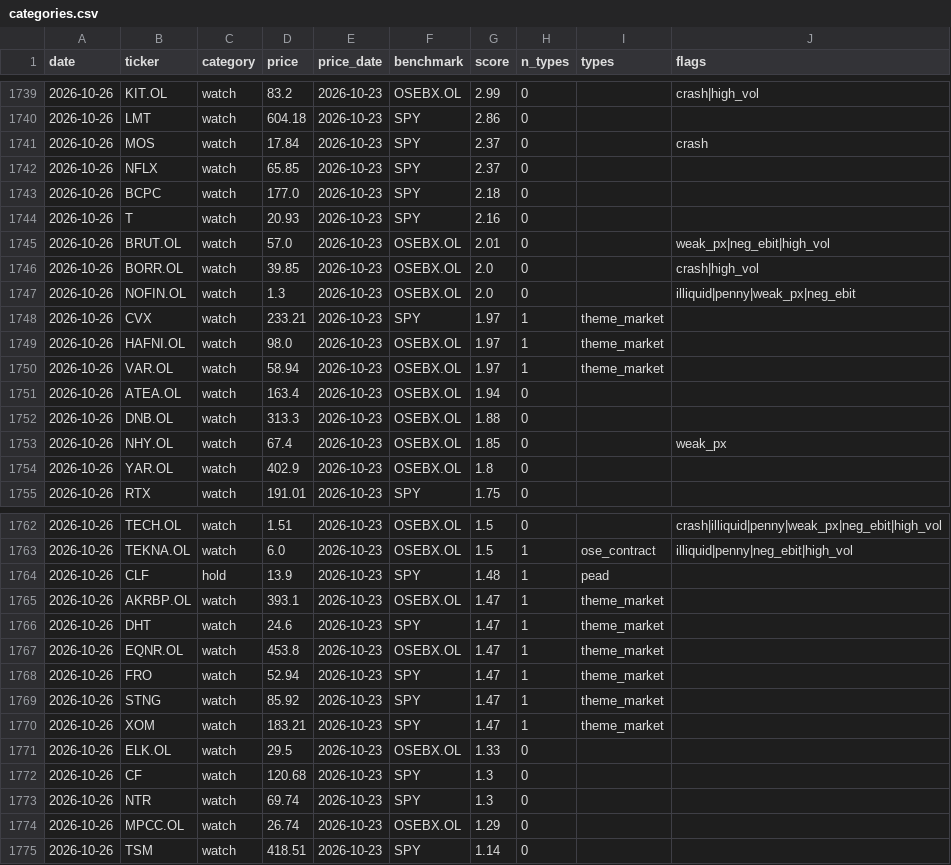
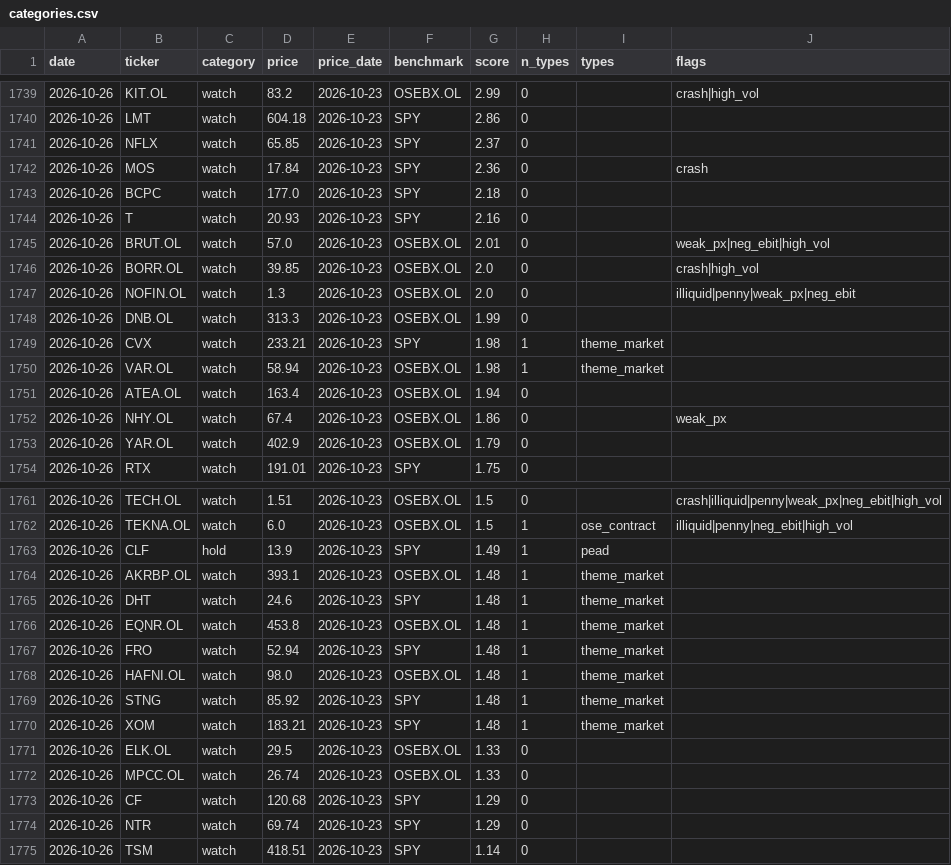
Before and after one commit to Feelwet/signal-tool, a CSV file: logs/categories.csv, drawn as a sheet; only a part is shown, gaps mark what is left out.

```diff
--- a/logs/categories.csv
+++ b/logs/categories.csv
@@ -1740,4 +1740,4 @@ date,ticker,category,price,price_date,benchmark,score,n_types,types,flags
 2026-10-26,LMT,watch,604.18,2026-10-23,SPY,2.86,0,,
-2026-10-26,MOS,watch,17.84,2026-10-23,SPY,2.37,0,,crash
 2026-10-26,NFLX,watch,65.85,2026-10-23,SPY,2.37,0,,
+2026-10-26,MOS,watch,17.84,2026-10-23,SPY,2.36,0,,crash
 2026-10-26,BCPC,watch,177.0,2026-10-23,SPY,2.18,0,,
@@ -1747,9 +1747,8 @@ date,ticker,category,price,price_date,benchmark,score,n_types,types,flags
 2026-10-26,NOFIN.OL,watch,1.3,2026-10-23,OSEBX.OL,2.0,0,,illiquid|penny|weak_px|neg_ebit
-2026-10-26,CVX,watch,233.21,2026-10-23,SPY,1.97,1,theme_market,
-2026-10-26,HAFNI.OL,watch,98.0,2026-10-23,OSEBX.OL,1.97,1,theme_market,
-2026-10-26,VAR.OL,watch,58.94,2026-10-23,OSEBX.OL,1.97,1,theme_market,
+2026-10-26,DNB.OL,watch,313.3,2026-10-23,OSEBX.OL,1.99,0,,
+2026-10-26,CVX,watch,233.21,2026-10-23,SPY,1.98,1,theme_market,
+2026-10-26,VAR.OL,watch,58.94,2026-10-23,OSEBX.OL,1.98,1,theme_market,
 2026-10-26,ATEA.OL,watch,163.4,2026-10-23,OSEBX.OL,1.94,0,,
-2026-10-26,DNB.OL,watch,313.3,2026-10-23,OSEBX.OL,1.88,0,,
-2026-10-26,NHY.OL,watch,67.4,2026-10-23,OSEBX.OL,1.85,0,,weak_px
-2026-10-26,YAR.OL,watch,402.9,2026-10-23,OSEBX.OL,1.8,0,,
+2026-10-26,NHY.OL,watch,67.4,2026-10-23,OSEBX.OL,1.86,0,,weak_px
+2026-10-26,YAR.OL,watch,402.9,2026-10-23,OSEBX.OL,1.79,0,,
 2026-10-26,RTX,watch,191.01,2026-10-23,SPY,1.75,0,,
@@ -1763,13 +1762,14 @@ date,ticker,category,price,price_date,benchmark,score,n_types,types,flags
 2026-10-26,TEKNA.OL,watch,6.0,2026-10-23,OSEBX.OL,1.5,1,ose_contract,illiquid|penny|neg_ebit|high_vol
-2026-10-26,CLF,hold,13.9,2026-10-23,SPY,1.48,1,pead,
-2026-10-26,AKRBP.OL,watch,393.1,2026-10-23,OSEBX.OL,1.47,1,theme_market,
-2026-10-26,DHT,watch,24.6,2026-10-23,SPY,1.47,1,theme_market,
-2026-10-26,EQNR.OL,watch,453.8,2026-10-23,OSEBX.OL,1.47,1,theme_market,
-2026-10-26,FRO,watch,52.94,2026-10-23,SPY,1.47,1,theme_market,
-2026-10-26,STNG,watch,85.92,2026-10-23,SPY,1.47,1,theme_market,
-2026-10-26,XOM,watch,183.21,2026-10-23,SPY,1.47,1,theme_market,
+2026-10-26,CLF,hold,13.9,2026-10-23,SPY,1.49,1,pead,
+2026-10-26,AKRBP.OL,watch,393.1,2026-10-23,OSEBX.OL,1.48,1,theme_market,
+2026-10-26,DHT,watch,24.6,2026-10-23,SPY,1.48,1,theme_market,
+2026-10-26,EQNR.OL,watch,453.8,2026-10-23,OSEBX.OL,1.48,1,theme_market,
+2026-10-26,FRO,watch,52.94,2026-10-23,SPY,1.48,1,theme_market,
+2026-10-26,HAFNI.OL,watch,98.0,2026-10-23,OSEBX.OL,1.48,1,theme_market,
+2026-10-26,STNG,watch,85.92,2026-10-23,SPY,1.48,1,theme_market,
+2026-10-26,XOM,watch,183.21,2026-10-23,SPY,1.48,1,theme_market,
 2026-10-26,ELK.OL,watch,29.5,2026-10-23,OSEBX.OL,1.33,0,,
-2026-10-26,CF,watch,120.68,2026-10-23,SPY,1.3,0,,
-2026-10-26,NTR,watch,69.74,2026-10-23,SPY,1.3,0,,
-2026-10-26,MPCC.OL,watch,26.74,2026-10-23,OSEBX.OL,1.29,0,,
+2026-10-26,MPCC.OL,watch,26.74,2026-10-23,OSEBX.OL,1.33,0,,
+2026-10-26,CF,watch,120.68,2026-10-23,SPY,1.29,0,,
+2026-10-26,NTR,watch,69.74,2026-10-23,SPY,1.29,0,,
 2026-10-26,TSM,watch,418.51,2026-10-23,SPY,1.14,0,,
```
Also changed, not shown: logs/learn_exits.csv, logs/theme_score.csv, 2 other files.
